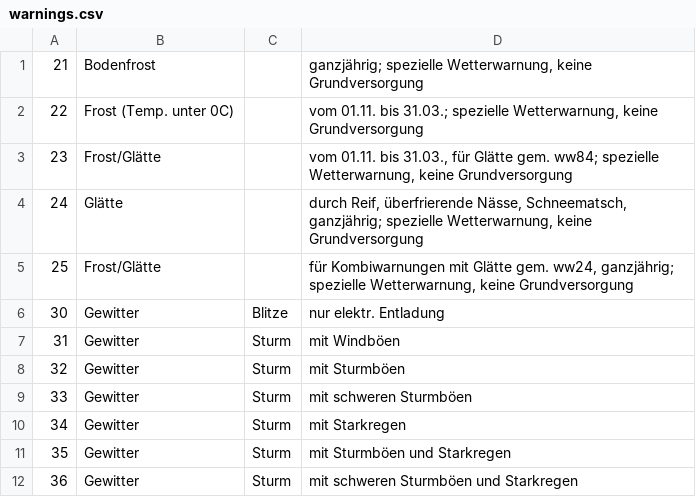
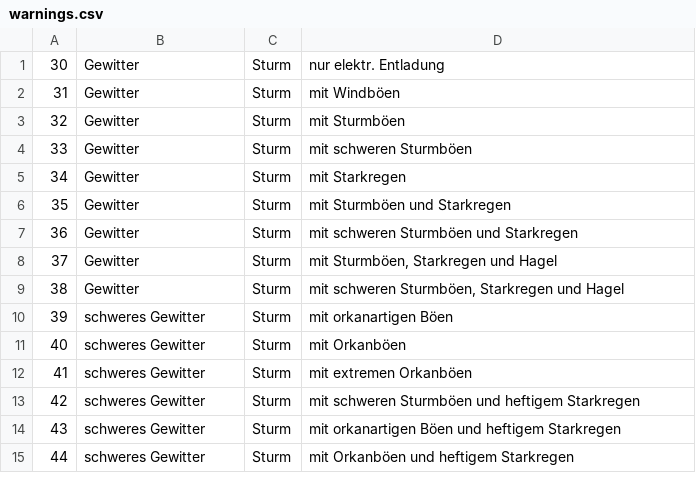
Before and after one commit to mknx/smarthome, a CSV file: plugins/dwd/warnings.csv, drawn as a sheet; only a part is shown; the shorter side is filled out with more unchanged rows.

Commit message:
small tweaks

```diff
--- a/plugins/dwd/warnings.csv
+++ b/plugins/dwd/warnings.csv
@@ -1,7 +1,2 @@
-21;Bodenfrost;;"ganzjährig; spezielle Wetterwarnung, keine Grundversorgung"
-22;Frost (Temp. unter 0C);;"vom 01.11. bis 31.03.; spezielle Wetterwarnung, keine Grundversorgung"
-23;Frost/Glätte;;"vom 01.11. bis 31.03., für Glätte gem. ww84; spezielle Wetterwarnung, keine Grundversorgung"
-24;Glätte;;"durch Reif, überfrierende Nässe, Schneematsch, ganzjährig; spezielle Wetterwarnung, keine Grundversorgung"
-25;Frost/Glätte;;"für Kombiwarnungen mit Glätte gem. ww24, ganzjährig; spezielle Wetterwarnung, keine Grundversorgung"
-30;Gewitter;Blitze;nur elektr. Entladung
+30;Gewitter;Sturm;nur elektr. Entladung
 31;Gewitter;Sturm;mit Windböen
```
